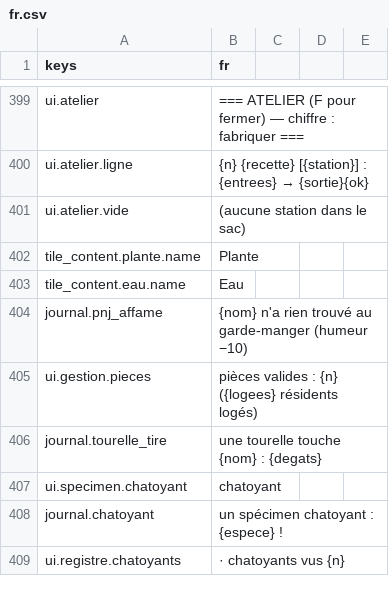
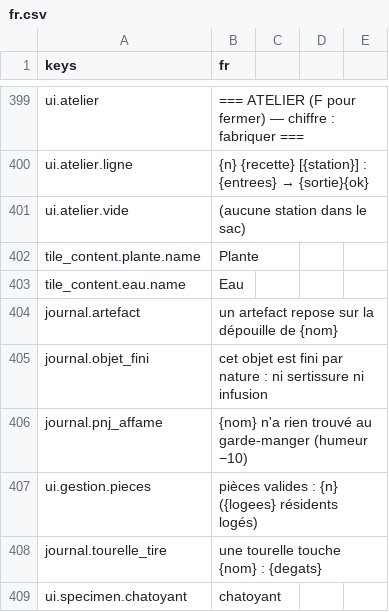
Before and after one commit to devmarcpro/sensen, a CSV file: godot/locale/fr.csv, drawn as a sheet; only a part is shown, gaps mark what is left out; the shorter side is filled out with more unchanged rows; the diff names each change by its address in the sheet, - before the commit and + after, or states it on an @@ line.

```diff
--- a/godot/locale/fr.csv
+++ b/godot/locale/fr.csv
+row 404: journal.artefact | un artefact repose sur la dépouille de {nom}
+row 405: journal.objet_fini | cet objet est fini par nature : ni sertissure ni infusion
```
Also changed, not shown: 7 other files.
